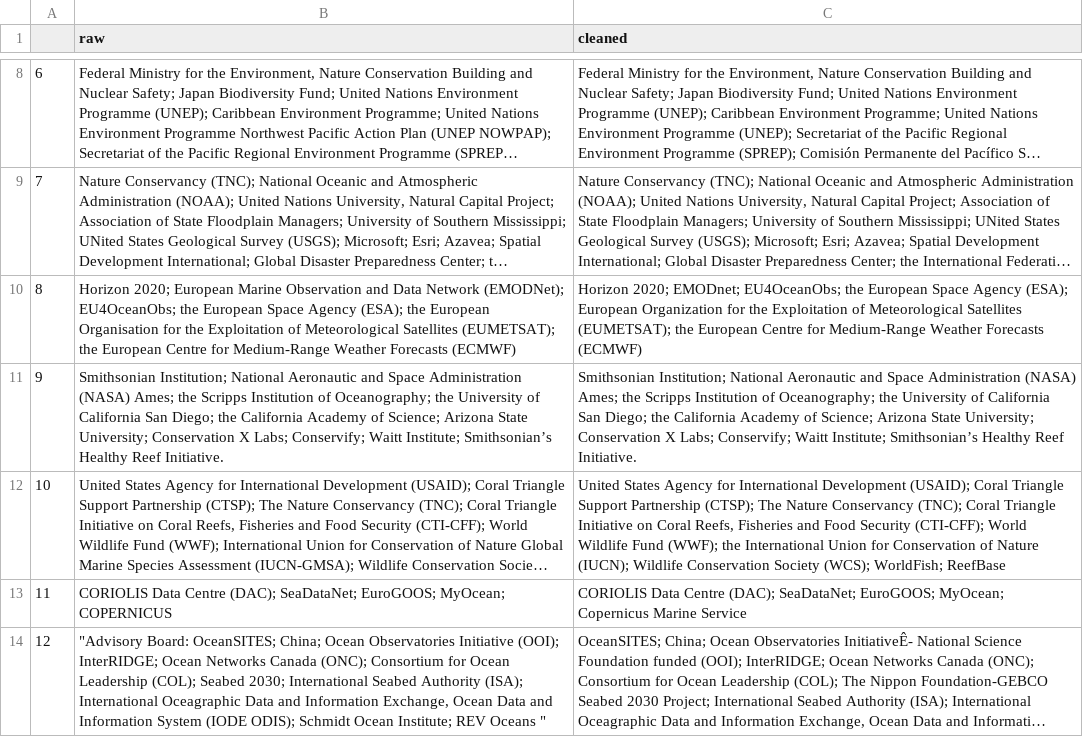
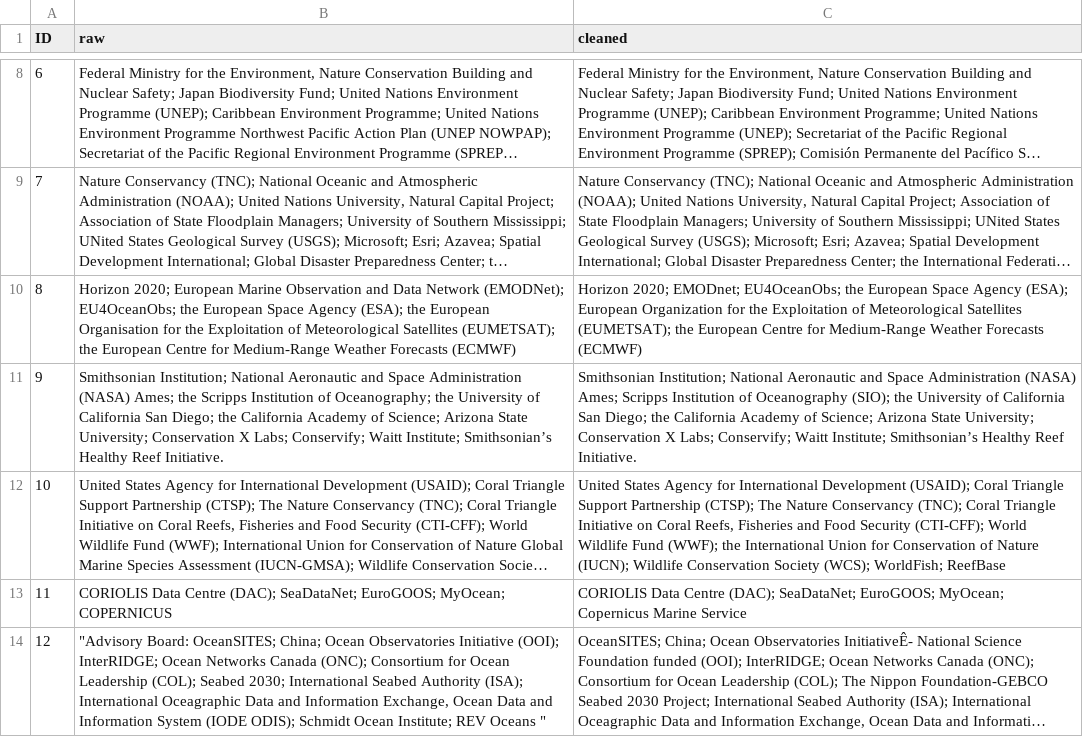
Before and after one commit to kingeryzach2002/DOGL, a CSV file: cleaning-tools/Table-cleaning/data/partner_data_cleaned.csv, drawn as a sheet; only a part is shown, gaps mark what is left out; long unchanged cells end in …; the diff covers the shown part only; the diff names each change by its address in the sheet, - before the commit and + after, or states it on an @@ line.

```diff
--- a/cleaning-tools/Table-cleaning/data/partner_data_cleaned.csv
+++ b/cleaning-tools/Table-cleaning/data/partner_data_cleaned.csv
-A1: (empty)
+A1: ID
-C11 (cleaned): …(NASA) Ames; the Scripps Institution of Oceanography; the University…
+C11 (cleaned): …(NASA) Ames; Scripps Institution of Oceanography (SIO); the University…
```
Also changed, not shown: 20 edited cells elsewhere in this file, 6 other files.
